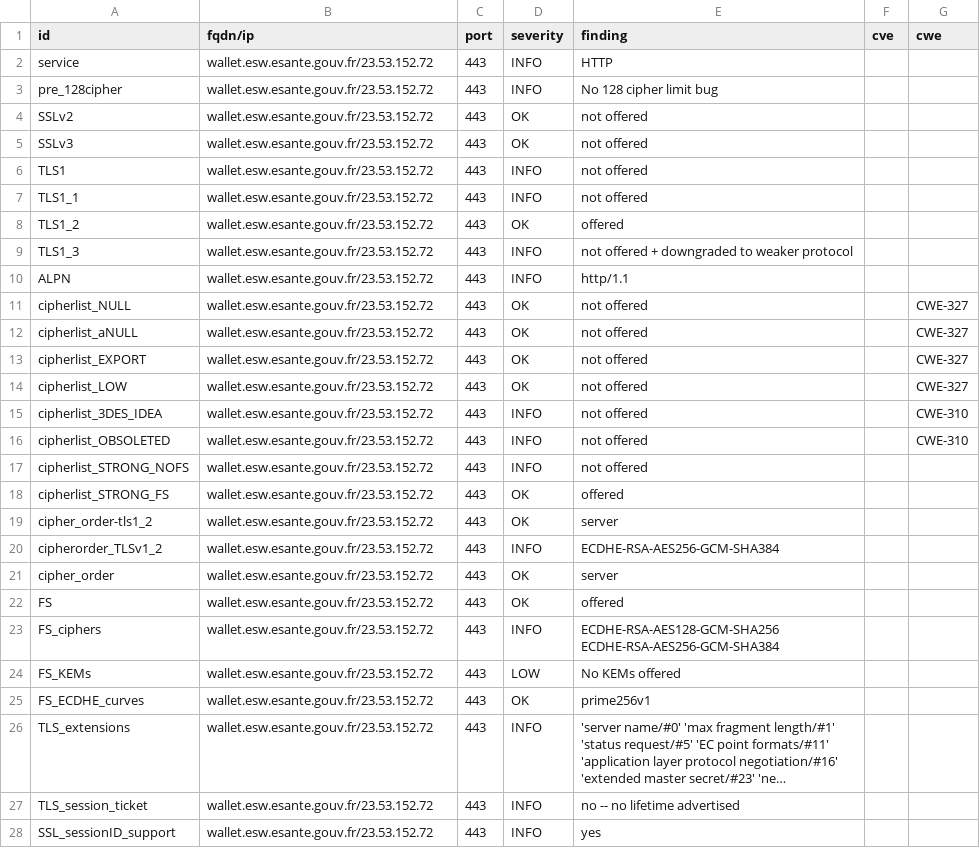
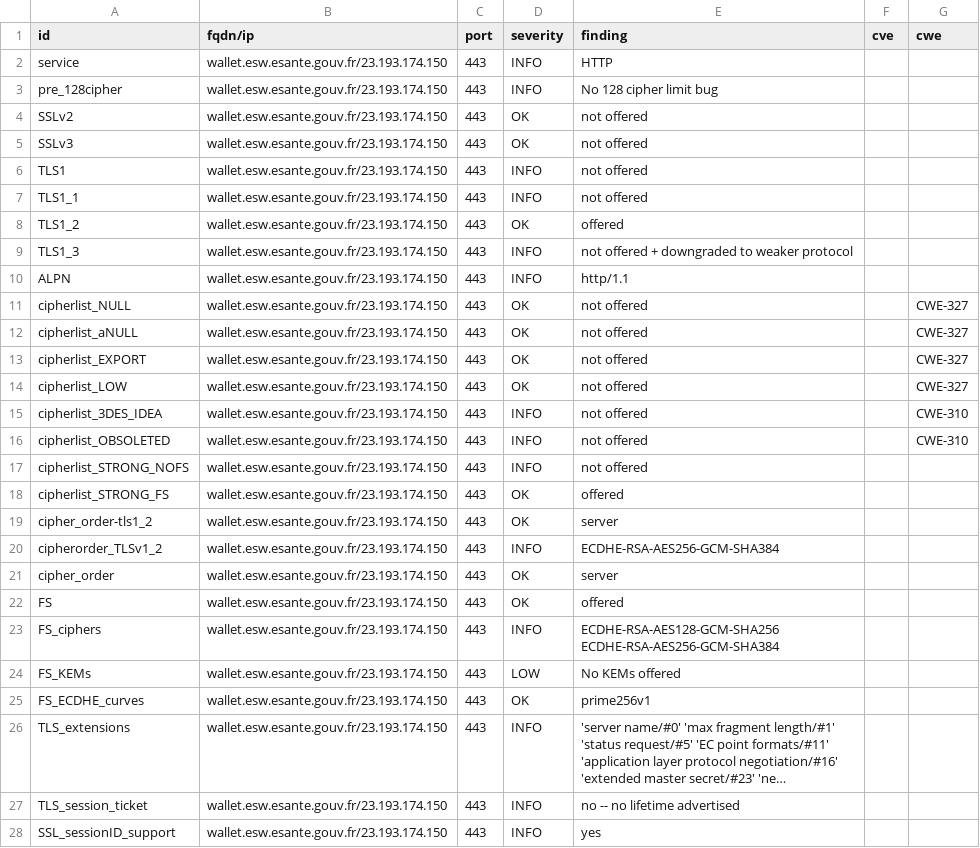
Before and after one commit to ansforge/dashlord, a CSV file: results/aHR0cHM6Ly93YWxsZXQuZXN3LmVzYW50ZS5nb3V2LmZy/testssl.csv, drawn as a sheet; only a part is shown; long unchanged cells end in …; the diff covers the shown part only; the diff names each change by its address in the sheet, - before the commit and + after, or states it on an @@ line.

```diff
--- a/results/aHR0cHM6Ly93YWxsZXQuZXN3LmVzYW50ZS5nb3V2LmZy/testssl.csv
+++ b/results/aHR0cHM6Ly93YWxsZXQuZXN3LmVzYW50ZS5nb3V2LmZy/testssl.csv
-B2:B28 (fqdn/ip): wallet.esw.esante.gouv.fr/23.53.152.72
+B2:B28 (fqdn/ip): wallet.esw.esante.gouv.fr/23.193.174.150
```
Also changed, not shown: 136 edited cells elsewhere in this file, 15 other files.
